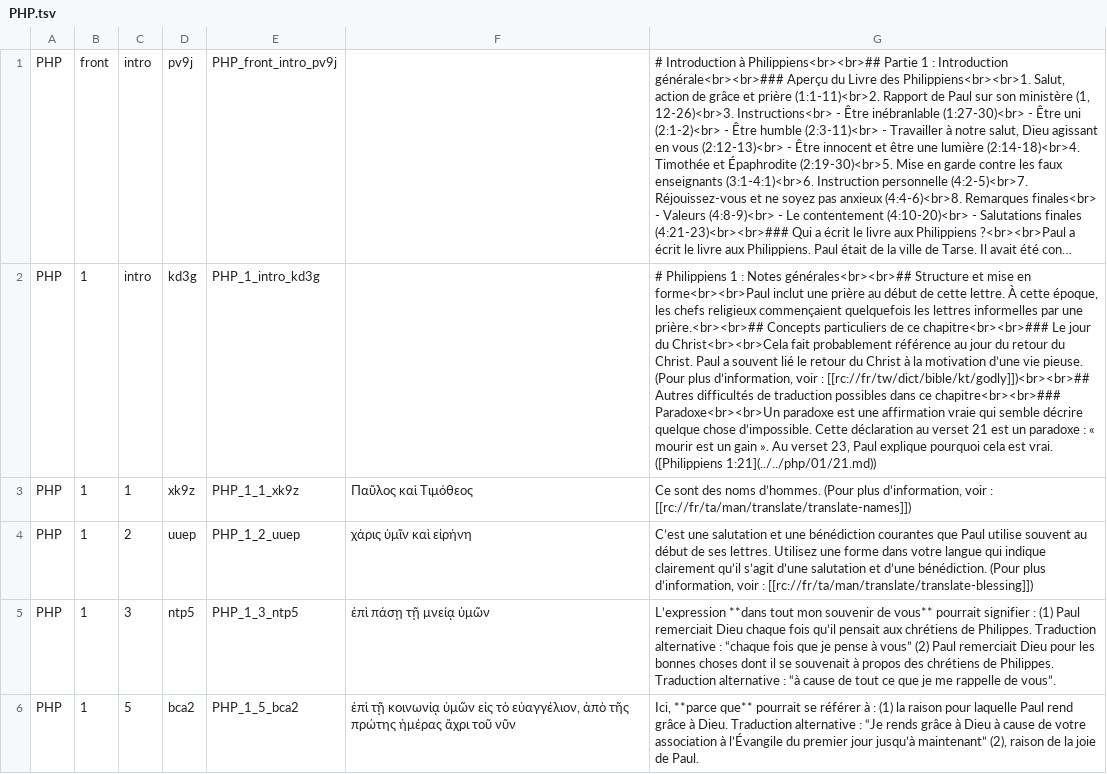
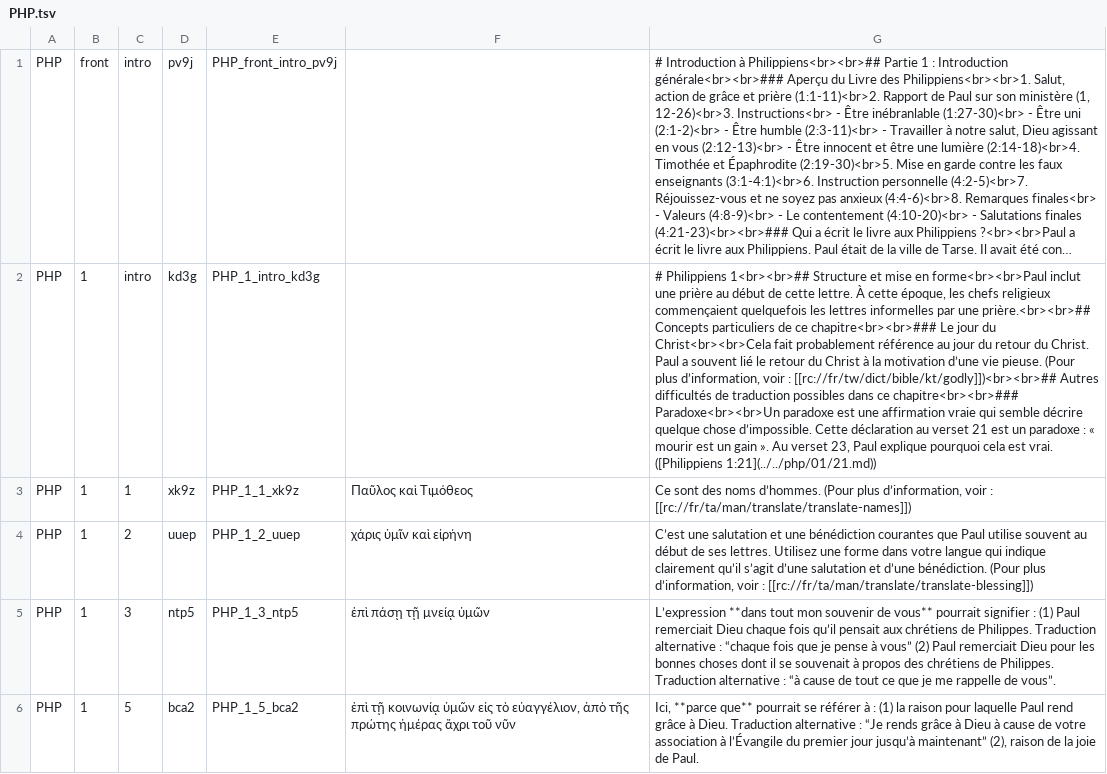
Before and after one commit to mvh-solutions/jxl-pdf, a TSV file: data/fra_tn/PHP.tsv, drawn as a sheet; only a part is shown; long unchanged cells end in …; the diff covers the shown part only; the diff names each change by its address in the sheet, - before the commit and + after, or states it on an @@ line.

```diff
--- a/data/fra_tn/PHP.tsv
+++ b/data/fra_tn/PHP.tsv
-G2: # Philippiens 1 : Notes générales<br><br>## Structure et…
+G2: # Philippiens 1<br><br>## Structure et…
```
Also changed, not shown: 3 edited cells elsewhere in this file, 6 other files.
